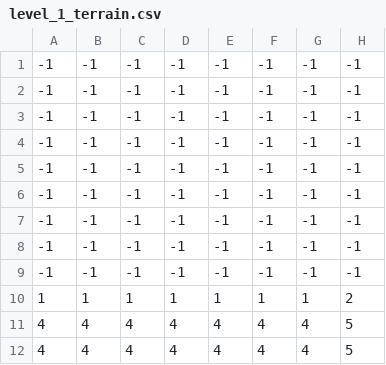
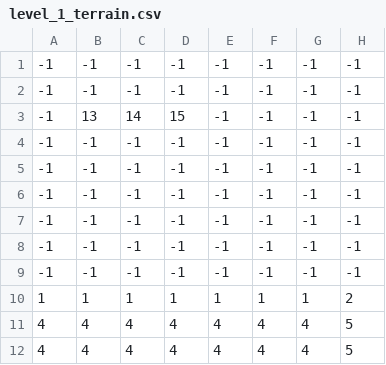
Before and after one commit to Costa-SM/ces-22-joguinho, a CSV file: levels/1/level_1_terrain.csv, drawn as a sheet; only a part is shown; the diff names each change by its address in the sheet, - before the commit and + after, or states it on an @@ line.

```diff
--- a/levels/1/level_1_terrain.csv
+++ b/levels/1/level_1_terrain.csv
-B3: -1
+B3: 13
-C3: -1
+C3: 14
-D3: -1
+D3: 15
```
Also changed, not shown: levels/0/level_0_potion.csv, levels/1/level_1_potion.csv, 5 other files.
